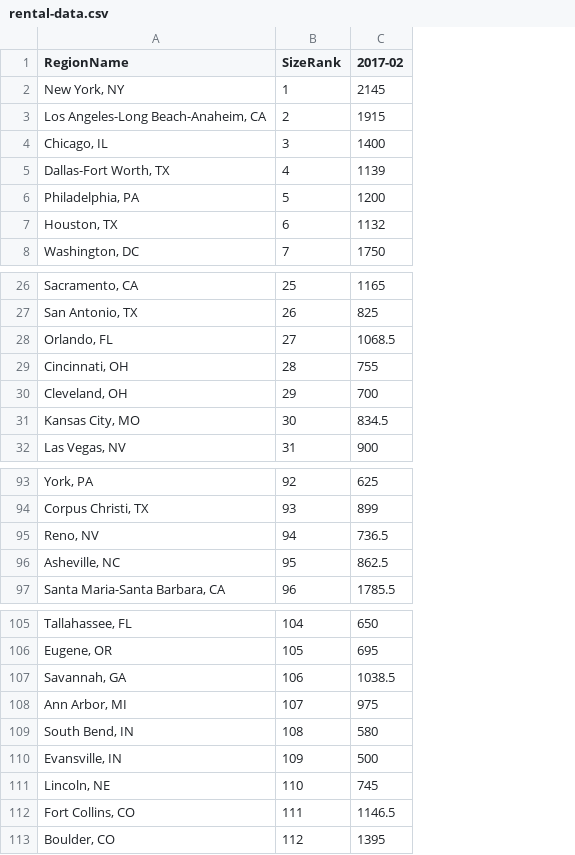
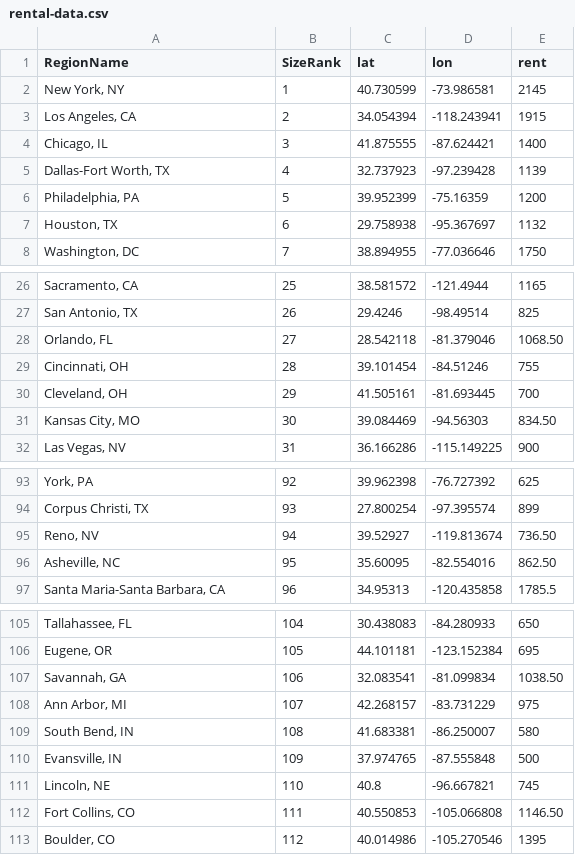
Before and after one commit to itskirikins/cmuviscourse17-project-ho-ji-zimmerman, a CSV file: data/rental-data.csv, drawn as a sheet; only a part is shown, gaps mark what is left out; addresses are those after the commit; the diff covers the shown part only; the diff names each change by its address in the sheet, - before the commit and + after, or states it on an @@ line.

Commit message:
Add rental map, modify rental data to include coordinates

```diff
--- a/data/rental-data.csv
+++ b/data/rental-data.csv
+column C (lat), rows 2-8: 40.730599 | 34.054394 | 41.875555 | 32.737923 | 39.952399 | 29.758938 | 38.894955; rows 26-32: 38.581572 | 29.4246 | 28.542118 | 39.101454 | 41.505161 | 39.084469 | 36.166286; rows 93-97: 39.962398 | 27.800254 | 39.52927 | 35.60095 | 34.95313; rows 105-113: 30.438083 | 44.101181 | 32.083541 | 42.268157 | 41.683381 | 37.974765 | 40.8 | 40.550853 | 40.014986
+column D (lon), rows 2-8: -73.986581 | -118.243941 | -87.624421 | -97.239428 | -75.16359 | -95.367697 | -77.036646; rows 26-32: -121.4944 | -98.49514 | -81.379046 | -84.51246 | -81.693445 | -94.56303 | -115.149225; rows 93-97: -76.727392 | -97.395574 | -119.813674 | -82.554016 | -120.435858; rows 105-113: -84.280933 | -123.152384 | -81.099834 | -83.731229 | -86.250007 | -87.555848 | -96.667821 | -105.066808 | -105.270546
-E1: 2017-02
+E1: rent
-A3 (RegionName): Los Angeles-Long Beach-Anaheim, CA
+A3 (RegionName): Los Angeles, CA
-E28 (rent): 1068.5
+E28 (rent): 1068.50
-E31 (rent): 834.5
+E31 (rent): 834.50
-E95 (rent): 736.5
+E95 (rent): 736.50
-E96 (rent): 862.5
+E96 (rent): 862.50
-E107 (rent): 1038.5
+E107 (rent): 1038.50
-E112 (rent): 1146.5
+E112 (rent): 1146.50
```
Also changed, not shown: 6 edited cells elsewhere in this file, 3 other files.
